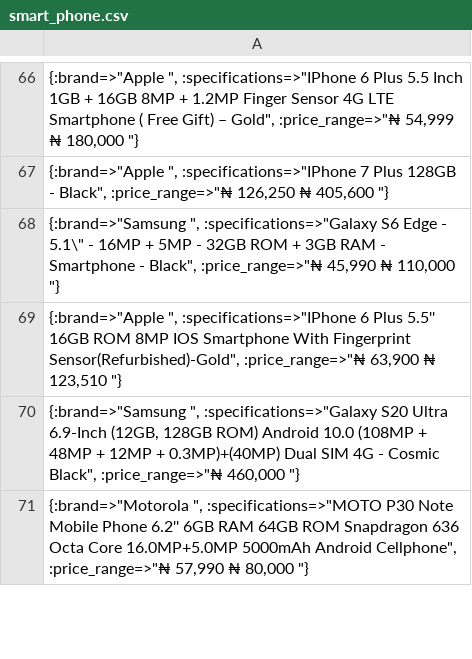
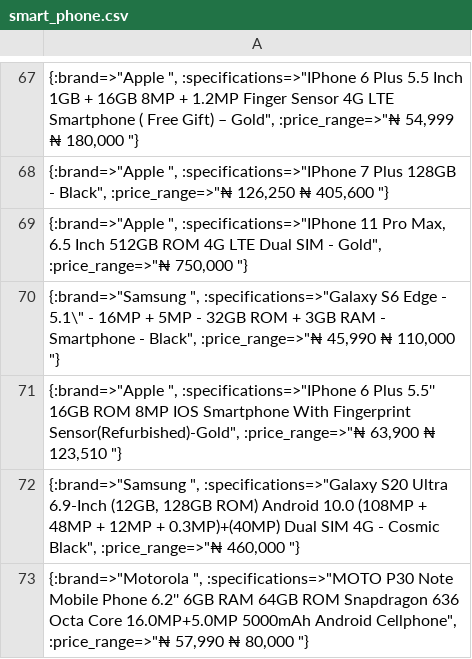
Before and after one commit to Luckyaremu/ruby-capstone-scraper, a CSV file: smart_phone.csv, drawn as a sheet; only a part is shown, gaps mark what is left out; the diff covers the shown part only.

```diff
--- a/smart_phone.csv
+++ b/smart_phone.csv
@@ -67,2 +68,3 @@
 "{:brand=>""Apple "", :specifications=>""IPhone 7 Plus 128GB - Black"", :price_range=>""₦ 126,250  ₦ 405,600  ""}"
+"{:brand=>""Apple "", :specifications=>""IPhone 11 Pro Max, 6.5 Inch 512GB ROM 4G LTE Dual SIM - Gold"", :price_range=>""₦ 750,000   ""}"
 "{:brand=>""Samsung "", :specifications=>""Galaxy S6 Edge - 5.1\"" - 16MP + 5MP - 32GB ROM + 3GB RAM - Smartphone - Black"", :price_range=>""₦ 45,990  ₦ 110,000  ""}"
```
Also changed, not shown: 3 added rows and 2 removed rows elsewhere in this file, 3 other files.
